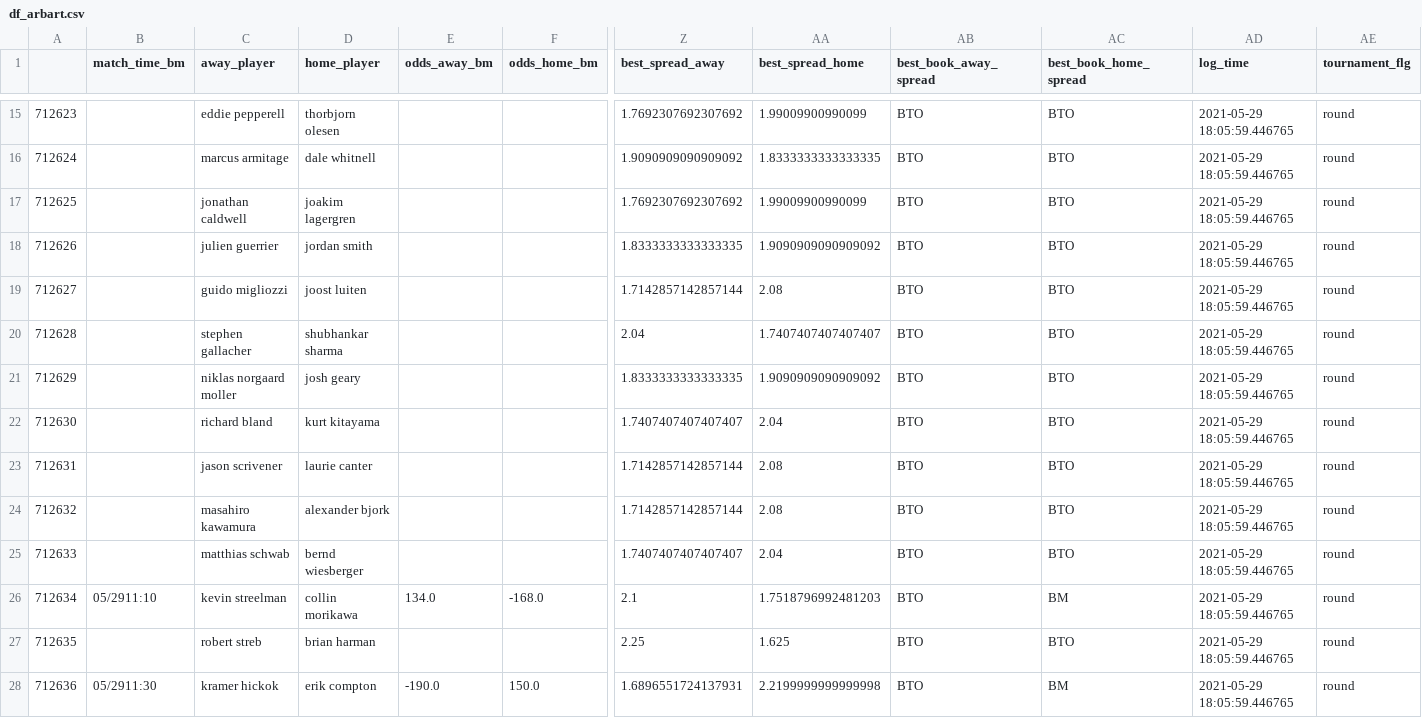
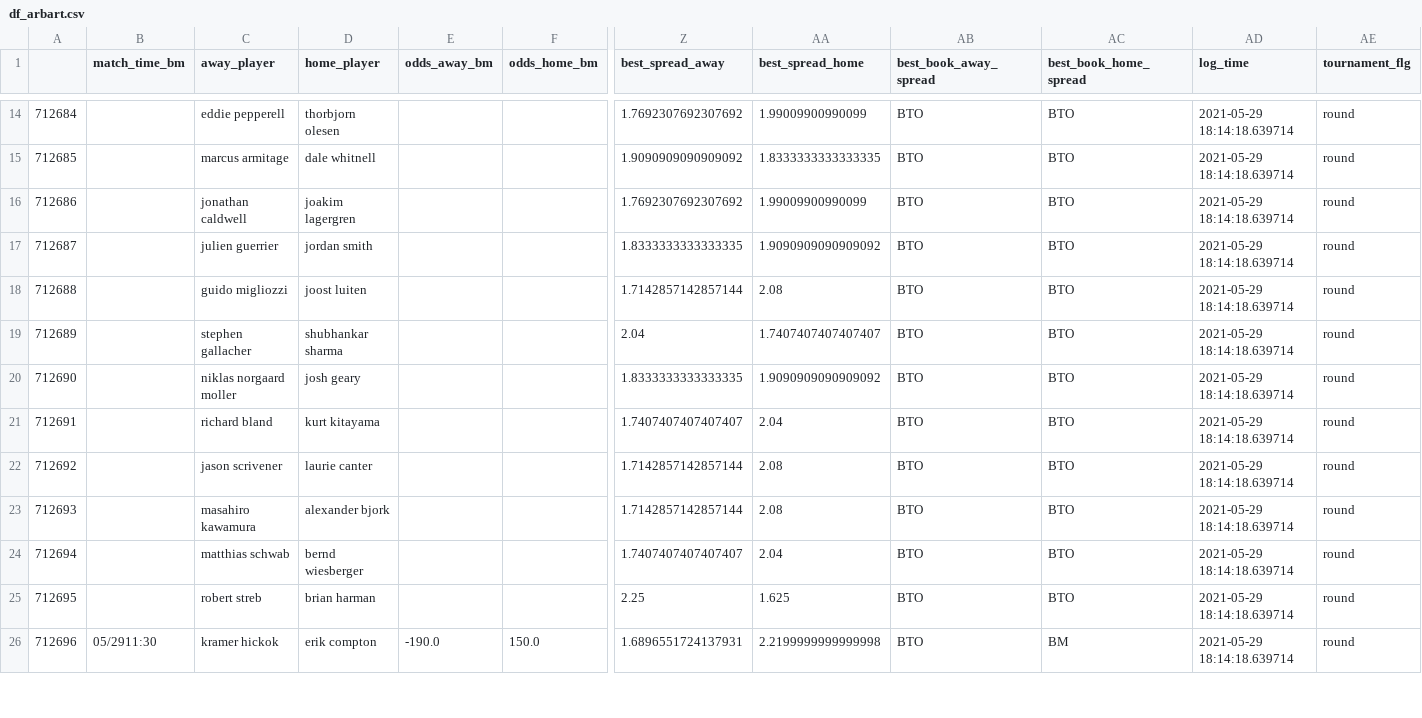
Before and after one commit to sardarnb/df_arbart, a CSV file: df_arbart.csv, drawn as a sheet; only a part is shown, gaps mark what is left out; removed rows and columns are numbered as before the commit, all else as after; rows hold the shown columns only; the diff covers the shown part only; the diff names each change by its address in the sheet, - before the commit and + after, or states it on an @@ line.

Commit message:
2021-05-29 18:18:24.618477

```diff
--- a/df_arbart.csv
+++ b/df_arbart.csv
@@ column A renumbered from row 2 down @@
-AD14:AD24 (log_time): 2021-05-29 18:05:59.446765
+AD14:AD24 (log_time): 2021-05-29 18:14:18.639714
-row 26: 712634 | 05/2911:10 | kevin streelman | collin morikawa | 134.0 | -168.0 | 2.1 | 1.7518796992481203 | BTO | BM | 2021-05-29 18:05:59.446765 | round
-AD25:AD26 (log_time): 2021-05-29 18:05:59.446765
+AD25:AD26 (log_time): 2021-05-29 18:14:18.639714
```
Also changed, not shown: 1 removed row and 47 edited cells elsewhere in this file.
